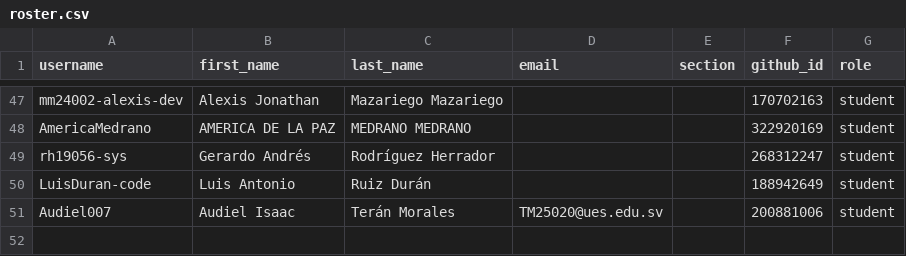
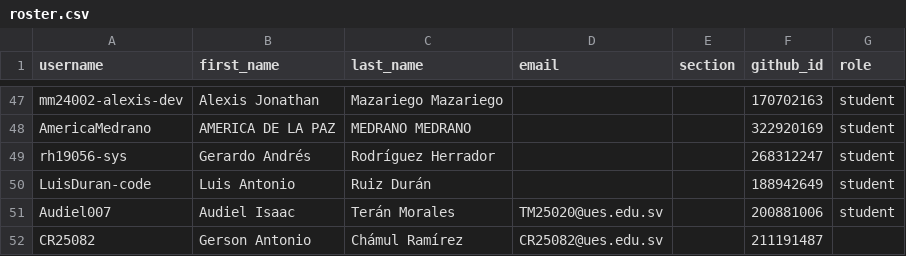
Before and after one commit to UESORG/classroom50, a CSV file: poogt03/roster.csv, drawn as a sheet; only a part is shown, gaps mark what is left out.

Commit message:
[Classroom 50] Add student: poogt03/CR25082

```diff
--- a/poogt03/roster.csv
+++ b/poogt03/roster.csv
@@ -51 +51,2 @@ LuisDuran-code,Luis Antonio,Ruiz Durán,,,188942649,student
 Audiel007,Audiel Isaac,Terán Morales,TM25020@ues.edu.sv,,200881006,student
+CR25082,Gerson Antonio,Chámul Ramírez,CR25082@ues.edu.sv,,211191487,
```
